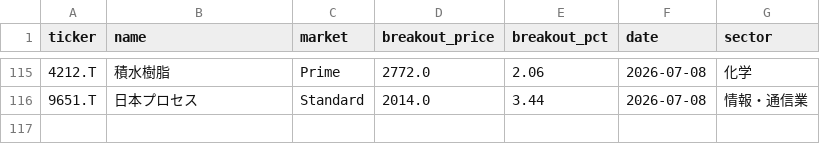
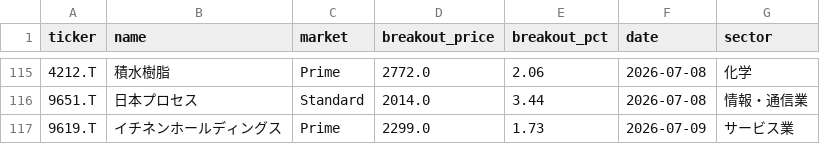
Before and after one commit to waka-aki/3-year-high-breakout, a CSV file: data/breakout_history.csv, drawn as a sheet; only a part is shown, gaps mark what is left out.

```diff
--- a/data/breakout_history.csv
+++ b/data/breakout_history.csv
@@ -116 +116,2 @@ ticker,name,market,breakout_price,breakout_pct,date,sector
 9651.T,日本プロセス,Standard,2014.0,3.44,2026-07-08,情報・通信業
+9619.T,イチネンホールディングス,Prime,2299.0,1.73,2026-07-09,サービス業
```
Also changed, not shown: data/performance_tracking.csv, 1 other file.
